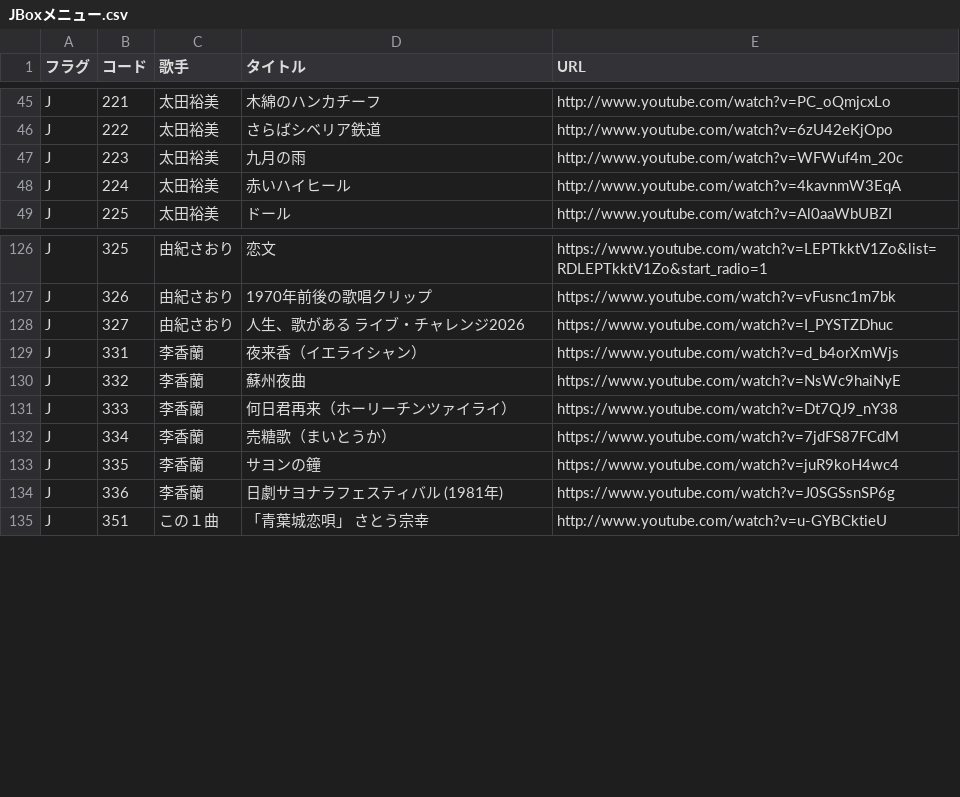
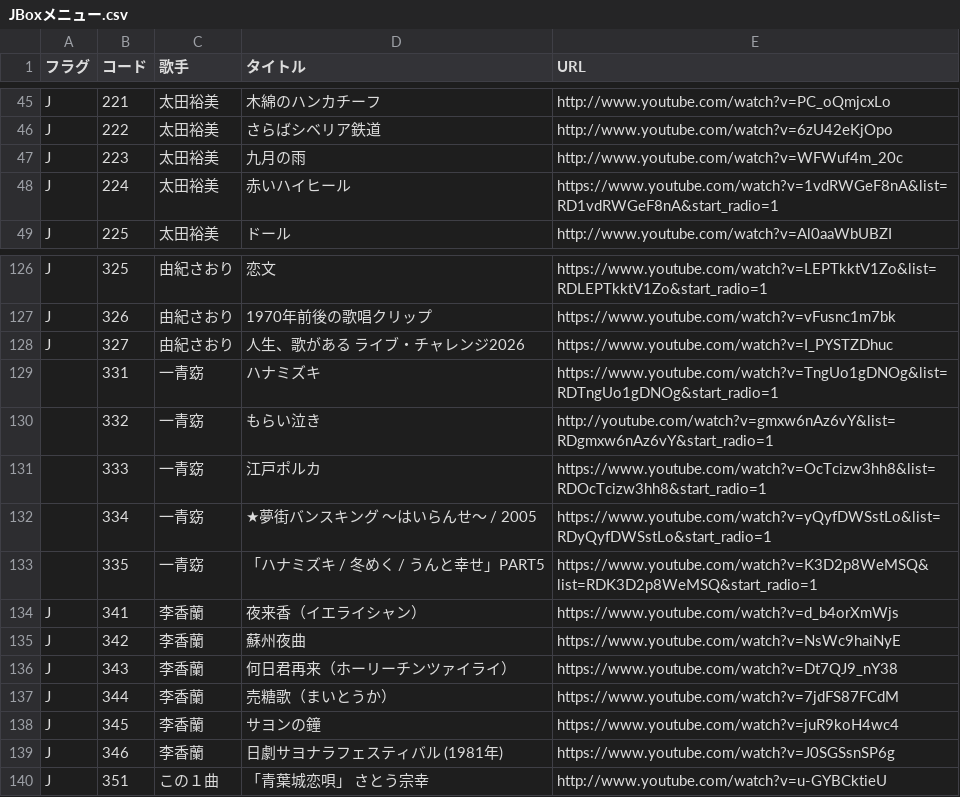
Before and after one commit to SophieITSecret/SophieITSecret.github.io, a CSV file: staging/BarSophie/JBoxメニュー.csv, drawn as a sheet; only a part is shown, gaps mark what is left out.

Commit message:
Update JBoxメニュー.csv

```diff
--- a/staging/BarSophie/JBoxメニュー.csv
+++ b/staging/BarSophie/JBoxメニュー.csv
@@ -47,3 +47,3 @@ J,222,太田裕美,さらばシベリア鉄道,http://www.youtube.com/watch?v=6z
 J,223,太田裕美,九月の雨,http://www.youtube.com/watch?v=WFWuf4m_20c
-J,224,太田裕美,赤いハイヒール,http://www.youtube.com/watch?v=4kavnmW3EqA
+J,224,太田裕美,赤いハイヒール,https://www.youtube.com/watch?v=1vdRWGeF8nA&list=RD1vdRWGeF8nA&start_radio=1
 J,225,太田裕美,ドール,http://www.youtube.com/watch?v=Al0aaWbUBZI
@@ -128,8 +128,13 @@ J,326,由紀さおり,1970年前後の歌唱クリップ,https://www.youtube.com
 J,327,由紀さおり,"人生、歌がある　ライブ・チャレンジ2026",https://www.youtube.com/watch?v=I_PYSTZDhuc
-J,331,李香蘭,夜来香（イエライシャン）,https://www.youtube.com/watch?v=d_b4orXmWjs
-J,332,李香蘭,蘇州夜曲,https://www.youtube.com/watch?v=NsWc9haiNyE
-J,333,李香蘭,何日君再来（ホーリーチンツァイライ）,https://www.youtube.com/watch?v=Dt7QJ9_nY38
-J,334,李香蘭,売糖歌（まいとうか）,https://www.youtube.com/watch?v=7jdFS87FCdM
-J,335,李香蘭,サヨンの鐘,https://www.youtube.com/watch?v=juR9koH4wc4
-J,336,李香蘭,"日劇サヨナラフェスティバル (1981年)",https://www.youtube.com/watch?v=J0SGSsnSP6g
+,331,一青窈,ハナミズキ,https://www.youtube.com/watch?v=TngUo1gDNOg&list=RDTngUo1gDNOg&start_radio=1
+,332,一青窈,もらい泣き,http://youtube.com/watch?v=gmxw6nAz6vY&list=RDgmxw6nAz6vY&start_radio=1
+,333,一青窈,江戸ポルカ,https://www.youtube.com/watch?v=OcTcizw3hh8&list=RDOcTcizw3hh8&start_radio=1
+,334,一青窈,"★夢街バンスキング ～はいらんせ～ / 2005",https://www.youtube.com/watch?v=yQyfDWSstLo&list=RDyQyfDWSstLo&start_radio=1
+,335,一青窈,"「ハナミズキ / 冬めく / うんと幸せ」PART5",https://www.youtube.com/watch?v=K3D2p8WeMSQ&list=RDK3D2p8WeMSQ&start_radio=1
+J,341,李香蘭,夜来香（イエライシャン）,https://www.youtube.com/watch?v=d_b4orXmWjs
+J,342,李香蘭,蘇州夜曲,https://www.youtube.com/watch?v=NsWc9haiNyE
+J,343,李香蘭,何日君再来（ホーリーチンツァイライ）,https://www.youtube.com/watch?v=Dt7QJ9_nY38
+J,344,李香蘭,売糖歌（まいとうか）,https://www.youtube.com/watch?v=7jdFS87FCdM
+J,345,李香蘭,サヨンの鐘,https://www.youtube.com/watch?v=juR9koH4wc4
+J,346,李香蘭,"日劇サヨナラフェスティバル (1981年)",https://www.youtube.com/watch?v=J0SGSsnSP6g
 J,351,この１曲,"「青葉城恋唄」　　　　　　　さとう宗幸",http://www.youtube.com/watch?v=u-GYBCktieU
```
